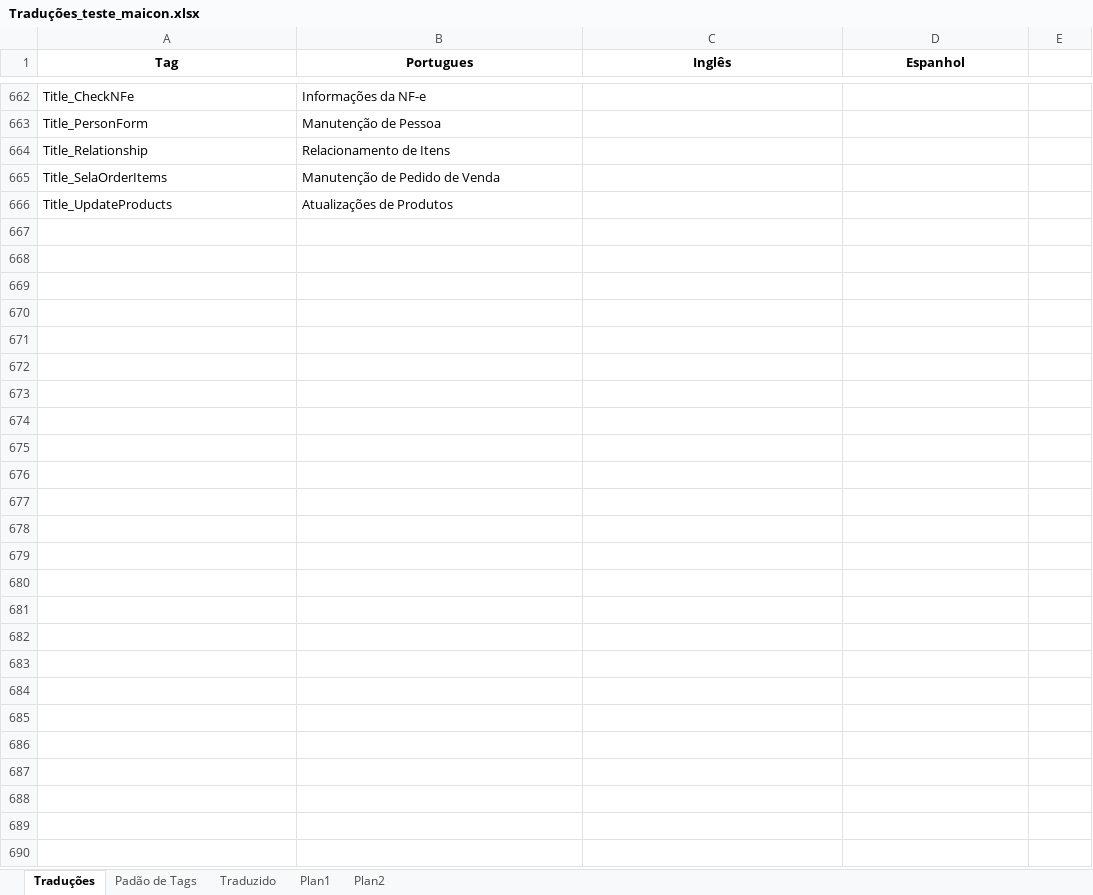
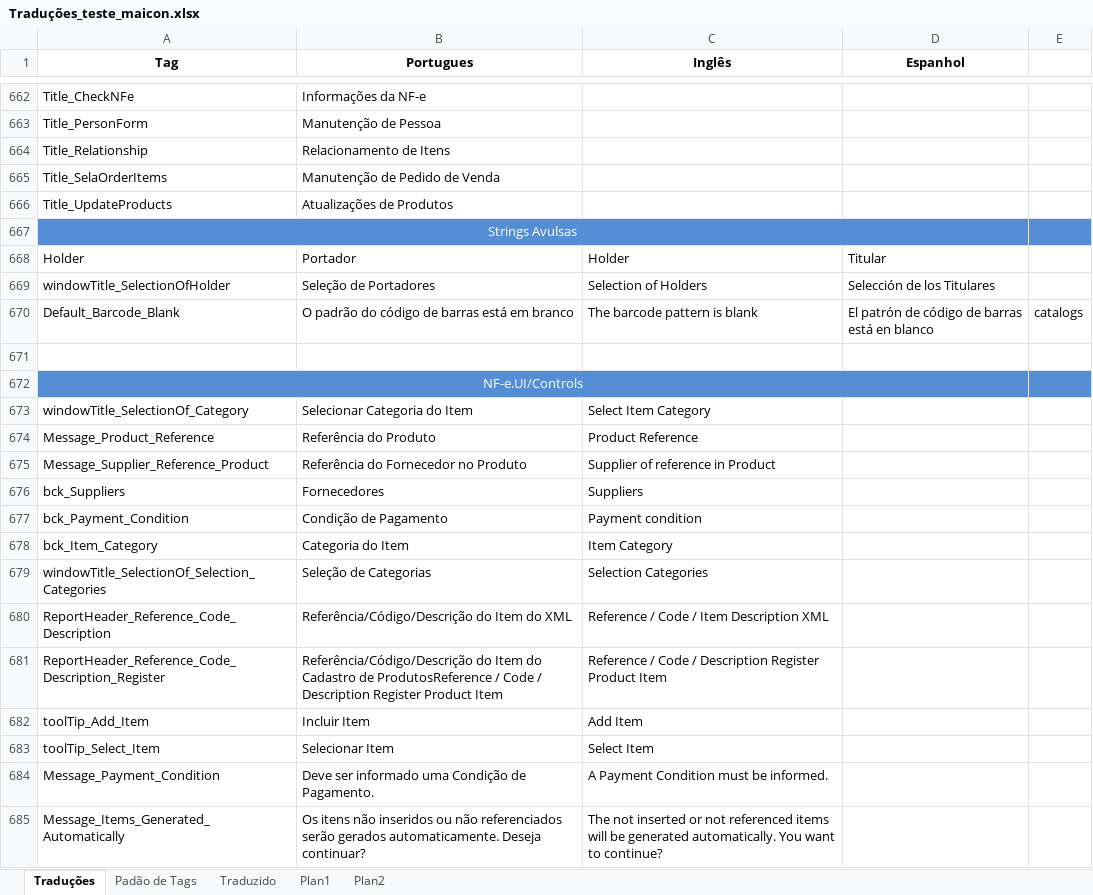
Before and after one commit to maiconskyy/Manager, an Excel workbook: Tradução - Maicon/Traduções_teste_maicon.xlsx, sheet Traduções, drawn as a sheet; only a part is shown, gaps mark what is left out; values as stored, in another font and other column widths than the file's, no borders; the diff covers the shown part only; the diff names each change by its address in the sheet, - before the commit and + after, or states it on an @@ line.

Commit message:
Maicon

```diff
--- a/Tradução - Maicon/Traduções_teste_maicon.xlsx (sheet Traduções)
+++ b/Tradução - Maicon/Traduções_teste_maicon.xlsx (sheet Traduções)
+row 667: Strings Avulsas
+row 668: Holder | Portador | Holder | Titular
+row 669: windowTitle_SelectionOfHolder | Seleção de Portadores | Selection of Holders | Selección de los Titulares
+row 670: Default_Barcode_Blank | O padrão do código de barras está em branco | The barcode pattern is blank | El patrón de código de barras está en blanco | catalogs
+row 671: (empty)
+row 672: NF-e.UI/Controls
+row 673: windowTitle_SelectionOf_Category | Selecionar Categoria do Item | Select Item Category
+row 674: Message_Product_Reference | Referência do Produto | Product Reference
+row 675: Message_Supplier_Reference_Product | Referência do Fornecedor no Produto | Supplier of reference in Product
+row 676: bck_Suppliers | Fornecedores | Suppliers
+row 677: bck_Payment_Condition | Condição de Pagamento | Payment condition
+row 678: bck_Item_Category | Categoria do Item | Item Category
+row 679: windowTitle_SelectionOf_Selection_Categories | Seleção de Categorias | Selection Categories
+row 680: ReportHeader_Reference_Code_Description | Referência/Código/Descrição do Item do XML | Reference / Code / Item Description XML
+row 681: ReportHeader_Reference_Code_Description_Register | Referência/Código/Descrição do Item do Cadastro de ProdutosReference / Code / Description Register Product Item | Reference / Code / Description Register Product Item
+row 682: toolTip_Add_Item | Incluir Item | Add Item
+row 683: toolTip_Select_Item | Selecionar Item | Select Item
+row 684: Message_Payment_Condition | Deve ser informado uma Condição de Pagamento. | A Payment Condition must be informed.
+row 685: Message_Items_Generated_Automatically | Os itens não inseridos ou não referenciados serão gerados automaticamente. Deseja continuar? | The not inserted or not referenced items will be generated automatically. You want to continue?
```
Also changed, not shown: 46 added rows elsewhere in this sheet, sheet Plan2.
